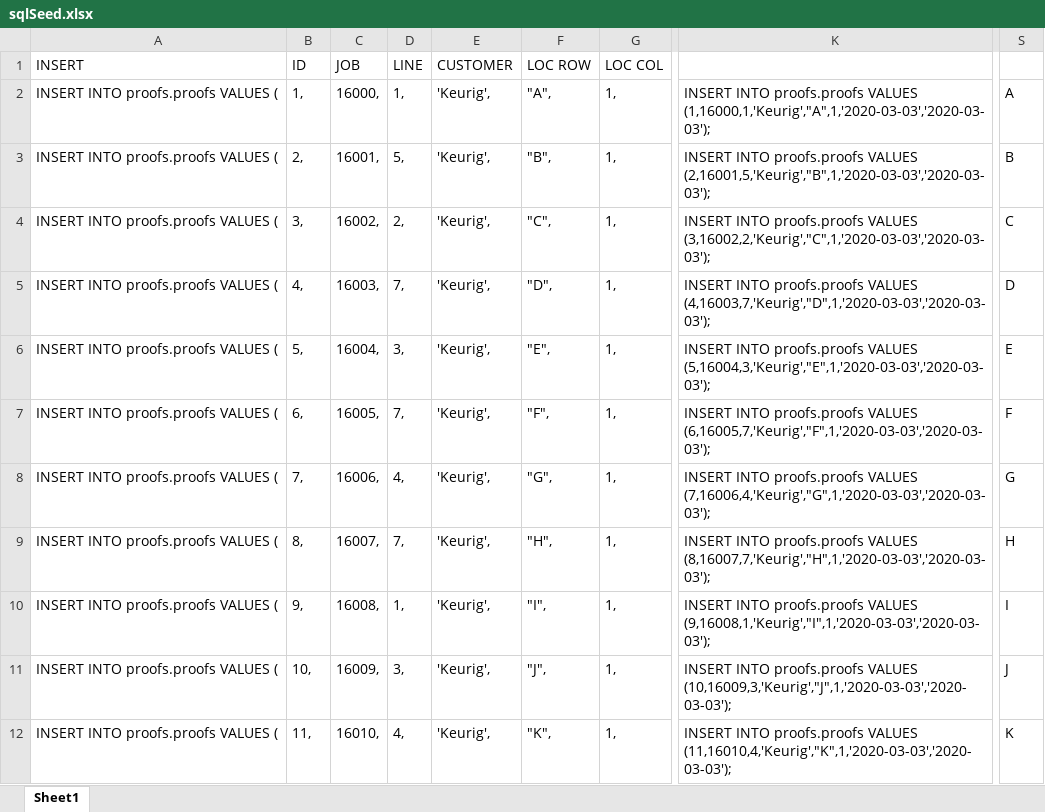
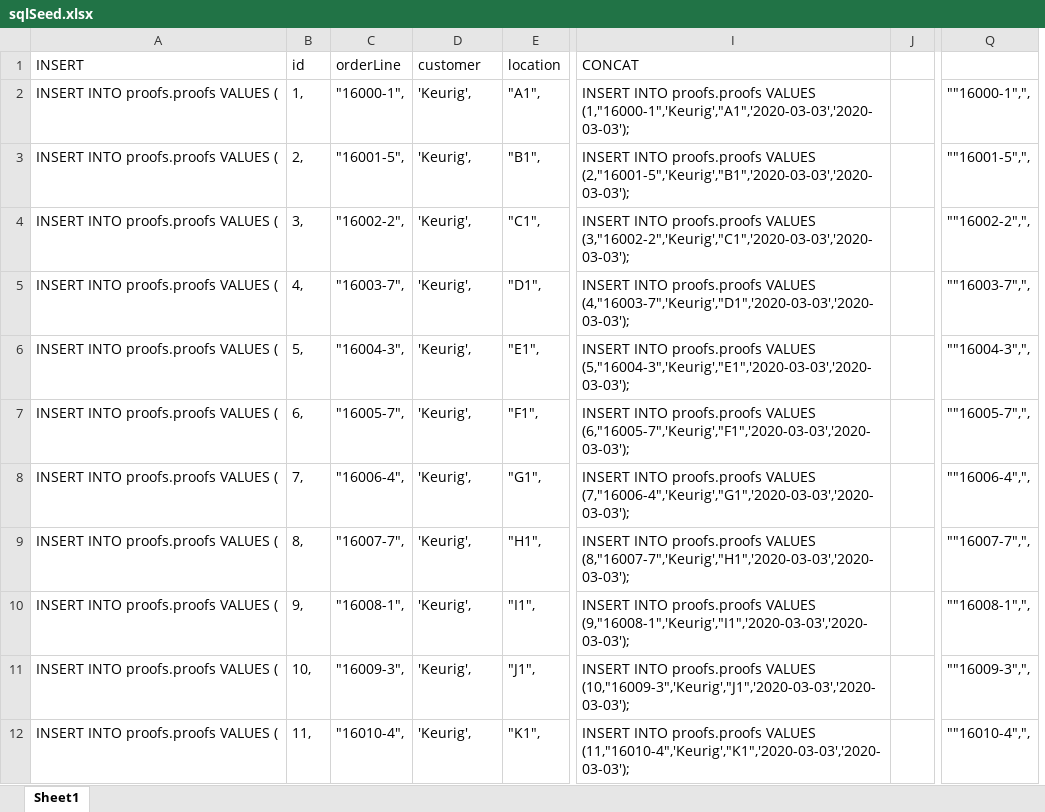
Before and after one commit to malbright218/proofFinder, an Excel workbook: sqlSeed.xlsx, sheet Sheet1, drawn as a sheet; only a part is shown, gaps mark what is left out; values as stored, in another font and other column widths than the file's, no borders; removed rows and columns are numbered as before the commit, all else as after; the diff covers the shown part only; the diff names each change by its address in the sheet, - before the commit and + after, or states it on an @@ line.

```diff
--- a/sqlSeed.xlsx (sheet Sheet1)
+++ b/sqlSeed.xlsx (sheet Sheet1)
-column C (JOB), rows 2-12: 16000, | 16001, | 16002, | 16003, | 16004, | 16005, | 16006, | 16007, | 16008, | 16009, | 16010,
-column D (LINE), rows 2-12: 1, | 5, | 2, | 7, | 3, | 7, | 4, | 7, | 1, | 3, | 4,
+column C (orderLine), rows 2-12: "16000-1", | "16001-5", | "16002-2", | "16003-7", | "16004-3", | "16005-7", | "16006-4", | "16007-7", | "16008-1", | "16009-3", | "16010-4",
-column F (LOC ROW), rows 2-12: "A", | "B", | "C", | "D", | "E", | "F", | "G", | "H", | "I", | "J", | "K",
-column G (LOC COL), rows 2-12: all 1,
+column E (location), rows 2-12: "A1", | "B1", | "C1", | "D1", | "E1", | "F1", | "G1", | "H1", | "I1", | "J1", | "K1",
-column K, rows 2-12: INSERT INTO proofs.proofs VALUES (1,16000,1,'Keurig',"A",1,'2020-03-03','2020-03-03'); | INSERT INTO proofs.proofs VALUES (2,16001,5,'Keurig',"B",1,'2020-03-03','2020-03-03'); | INSERT INTO proofs.proofs VALUES (3,16002,2,'Keurig',"C",1,'2020-03-03','2020-03-03'); | INSERT INTO proofs.proofs VALUES (4,16003,7,'Keurig',"D",1,'2020-03-03','2020-03-03'); | INSERT INTO proofs.proofs VALUES (5,16004,3,'Keurig',"E",1,'2020-03-03','2020-03-03'); | INSERT INTO proofs.proofs VALUES (6,16005,7,'Keurig',"F",1,'2020-03-03','2020-03-03'); | INSERT INTO proofs.proofs VALUES (7,16006,4,'Keurig',"G",1,'2020-03-03','2020-03-03'); | INSERT INTO proofs.proofs VALUES (8,16007,7,'Keurig',"H",1,'2020-03-03','2020-03-03'); | INSERT INTO proofs.proofs VALUES (9,16008,1,'Keurig',"I",1,'2020-03-03','2020-03-03'); | INSERT INTO proofs.proofs VALUES (10,16009,3,'Keurig',"J",1,'2020-03-03','2020-03-03'); | INSERT INTO proofs.proofs VALUES (11,16010,4,'Keurig',"K",1,'2020-03-03','2020-03-03');
+column I (CONCAT), rows 2-12: INSERT INTO proofs.proofs VALUES (1,"16000-1",'Keurig',"A1",'2020-03-03','2020-03-03'); | INSERT INTO proofs.proofs VALUES (2,"16001-5",'Keurig',"B1",'2020-03-03','2020-03-03'); | INSERT INTO proofs.proofs VALUES (3,"16002-2",'Keurig',"C1",'2020-03-03','2020-03-03'); | INSERT INTO proofs.proofs VALUES (4,"16003-7",'Keurig',"D1",'2020-03-03','2020-03-03'); | INSERT INTO proofs.proofs VALUES (5,"16004-3",'Keurig',"E1",'2020-03-03','2020-03-03'); | INSERT INTO proofs.proofs VALUES (6,"16005-7",'Keurig',"F1",'2020-03-03','2020-03-03'); | INSERT INTO proofs.proofs VALUES (7,"16006-4",'Keurig',"G1",'2020-03-03','2020-03-03'); | INSERT INTO proofs.proofs VALUES (8,"16007-7",'Keurig',"H1",'2020-03-03','2020-03-03'); | INSERT INTO proofs.proofs VALUES (9,"16008-1",'Keurig',"I1",'2020-03-03','2020-03-03'); | INSERT INTO proofs.proofs VALUES (10,"16009-3",'Keurig',"J1",'2020-03-03','2020-03-03'); | INSERT INTO proofs.proofs VALUES (11,"16010-4",'Keurig',"K1",'2020-03-03','2020-03-03');
+column J, empty
-column S, rows 2-12: A | B | C | D | E | F | G | H | I | J | K
+column Q, rows 2-12: ""16000-1",", | ""16001-5",", | ""16002-2",", | ""16003-7",", | ""16004-3",", | ""16005-7",", | ""16006-4",", | ""16007-7",", | ""16008-1",", | ""16009-3",", | ""16010-4",",
-B1: ID
+B1: id
-D1: CUSTOMER
+D1: customer
```
Also changed, not shown: 1 added column and 2 removed columns elsewhere in this sheet, formulas that keep their value, 6 other files.
